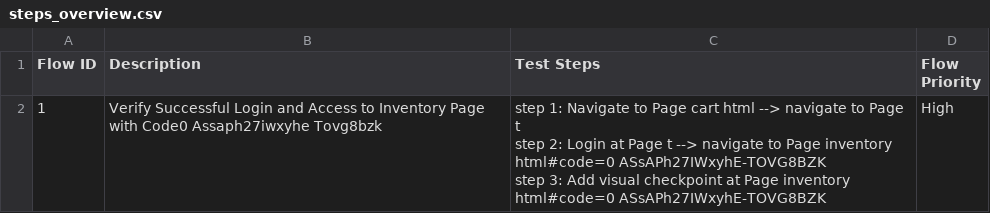
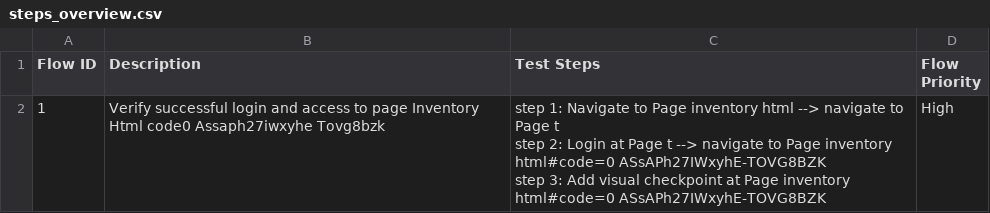
Before and after one commit to xuanan-gy/Shopify-gen-app, a CSV file: Test Steps/steps_overview.csv, drawn as a sheet.

```diff
--- a/Test Steps/steps_overview.csv
+++ b/Test Steps/steps_overview.csv
@@ -1,4 +1,4 @@
 Flow ID,Description,Test Steps,Flow Priority
-1,Verify Successful Login and Access to Inventory Page with Code0 Assaph27iwxyhe Tovg8bzk,"step 1: Navigate to Page cart html --> navigate to Page t
-step 2: Login at Page t --> navigate to Page inventory html#code=0 ASsAPh27IWxyhE-TOVG8BZK
-step 3: Add visual checkpoint at Page inventory html#code=0 ASsAPh27IWxyhE-TOVG8BZK",High
+1,Verify successful login and access to page Inventory Html code0 Assaph27iwxyhe Tovg8bzk,"step 1: Navigate to Page inventory html --> navigate to Page t
+step 2: Login at Page t --> navigate to Page inventory html#code=0 ASsAPh27IWxyhE-TOVG8BZK
+step 3: Add visual checkpoint at Page inventory html#code=0 ASsAPh27IWxyhE-TOVG8BZK",High
```
Also changed, not shown: 4 other files.
